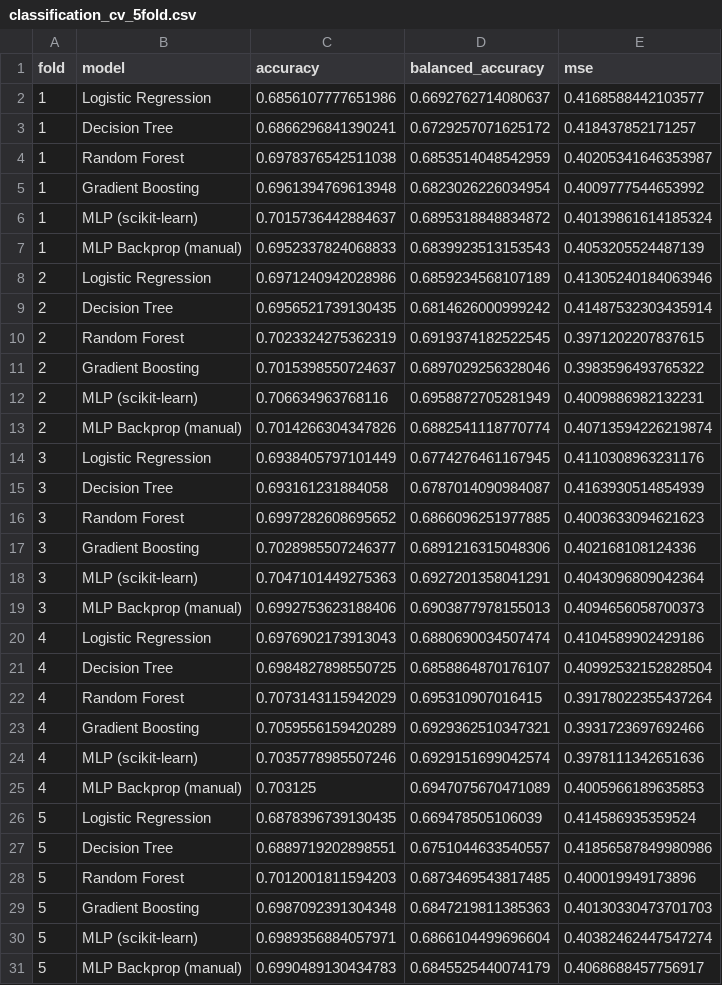
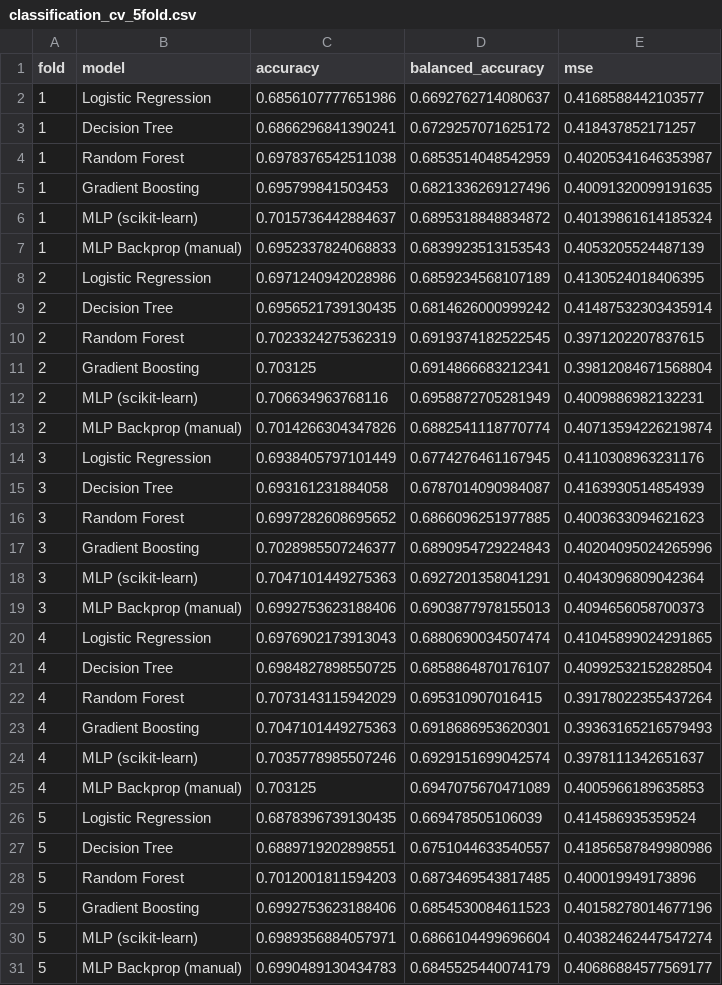
Before and after one commit to alkayyiss-ds/DisasterWatch, a CSV file: data/processed/classification_cv_5fold.csv, drawn as a sheet.

```diff
--- a/data/processed/classification_cv_5fold.csv
+++ b/data/processed/classification_cv_5fold.csv
@@ -4,9 +4,9 @@
 1,Random Forest,0.6978376542511038,0.6853514048542959,0.40205341646353987
-1,Gradient Boosting,0.6961394769613948,0.6823026226034954,0.4009777544653992
+1,Gradient Boosting,0.695799841503453,0.6821336269127496,0.40091320099191635
 1,MLP (scikit-learn),0.7015736442884637,0.6895318848834872,0.40139861614185324
 1,MLP Backprop (manual),0.6952337824068833,0.6839923513153543,0.4053205524487139
-2,Logistic Regression,0.6971240942028986,0.6859234568107189,0.41305240184063946
+2,Logistic Regression,0.6971240942028986,0.6859234568107189,0.4130524018406395
 2,Decision Tree,0.6956521739130435,0.6814626000999242,0.41487532303435914
 2,Random Forest,0.7023324275362319,0.6919374182522545,0.3971202207837615
-2,Gradient Boosting,0.7015398550724637,0.6897029256328046,0.3983596493765322
+2,Gradient Boosting,0.703125,0.6914866683212341,0.39812084671568804
 2,MLP (scikit-learn),0.706634963768116,0.6958872705281949,0.4009886982132231
@@ -16,10 +16,10 @@
 3,Random Forest,0.6997282608695652,0.6866096251977885,0.4003633094621623
-3,Gradient Boosting,0.7028985507246377,0.6891216315048306,0.402168108124336
+3,Gradient Boosting,0.7028985507246377,0.6890954729224843,0.40204095024265996
 3,MLP (scikit-learn),0.7047101449275363,0.6927201358041291,0.4043096809042364
 3,MLP Backprop (manual),0.6992753623188406,0.6903877978155013,0.4094656058700373
-4,Logistic Regression,0.6976902173913043,0.6880690034507474,0.4104589902429186
+4,Logistic Regression,0.6976902173913043,0.6880690034507474,0.41045899024291865
 4,Decision Tree,0.6984827898550725,0.6858864870176107,0.40992532152828504
 4,Random Forest,0.7073143115942029,0.695310907016415,0.39178022355437264
-4,Gradient Boosting,0.7059556159420289,0.6929362510347321,0.3931723697692466
-4,MLP (scikit-learn),0.7035778985507246,0.6929151699042574,0.3978111342651636
+4,Gradient Boosting,0.7047101449275363,0.6918686953620301,0.39363165216579493
+4,MLP (scikit-learn),0.7035778985507246,0.6929151699042574,0.3978111342651637
 4,MLP Backprop (manual),0.703125,0.6947075670471089,0.4005966189635853
@@ -28,4 +28,4 @@
 5,Random Forest,0.7012001811594203,0.6873469543817485,0.400019949173896
-5,Gradient Boosting,0.6987092391304348,0.6847219811385363,0.40130330473701703
+5,Gradient Boosting,0.6992753623188406,0.6854530084611523,0.40158278014677196
 5,MLP (scikit-learn),0.6989356884057971,0.6866104499696604,0.40382462447547274
-5,MLP Backprop (manual),0.6990489130434783,0.6845525440074179,0.4068688457756917
+5,MLP Backprop (manual),0.6990489130434783,0.6845525440074179,0.40686884577569177
```
Also changed, not shown: data/processed/classification_metrics_comparison.csv, 37 other files.
